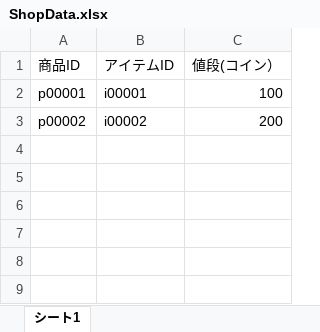
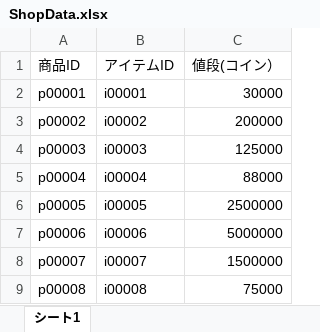
Before and after one commit to tomohiro-toyota2456/Poker, an Excel workbook: Assets/SceneData/MasterData/Editor/ShopData.xlsx, sheet シート1, drawn as a sheet; values as stored, in another font and other column widths than the file's, no borders; charts and pictures not drawn; the diff names each change by its address in the sheet, - before the commit and + after, or states it on an @@ line.

```diff
--- a/Assets/SceneData/MasterData/Editor/ShopData.xlsx (sheet シート1)
+++ b/Assets/SceneData/MasterData/Editor/ShopData.xlsx (sheet シート1)
-C2 (値段(コイン）): 100
+C2 (値段(コイン）): 30000
-C3 (値段(コイン）): 200
+C3 (値段(コイン）): 200000
+row 4: p00003 | i00003 | 125000
+row 5: p00004 | i00004 | 88000
+row 6: p00005 | i00005 | 2500000
+row 7: p00006 | i00006 | 5000000
+row 8: p00007 | i00007 | 1500000
+row 9: p00008 | i00008 | 75000
```
Also changed, not shown: Assets/SceneData/MasterData/Editor/ItemData.xlsx, 43 other files.
